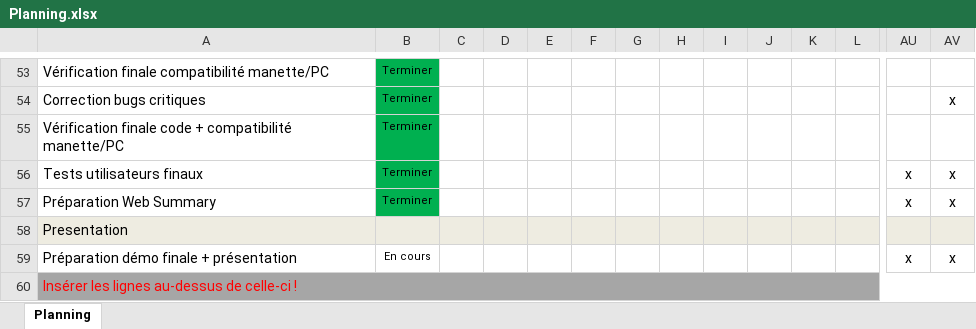
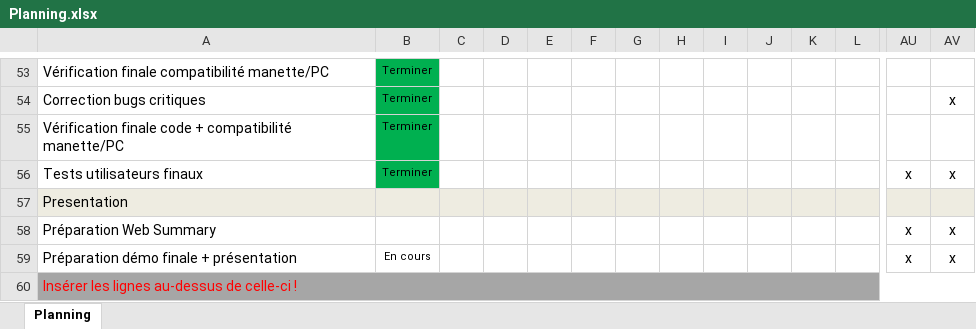
Before and after one commit to Z4drus/306-project-groupe-2, an Excel workbook: documentation/Planning.xlsx, sheet Planning, drawn as a sheet; only a part is shown, gaps mark what is left out; values as stored, in another font and other column widths than the file's, no borders; charts and pictures and conditional formats not drawn; removed rows and columns are numbered as before the commit, all else as after; rows hold the shown columns only; the diff names each change by its address in the sheet, - before the commit and + after, or states it on an @@ line.

Commit message:
modif planning

```diff
--- a/documentation/Planning.xlsx (sheet Planning)
+++ b/documentation/Planning.xlsx (sheet Planning)
-row 57: Préparation Web Summary | Terminer |  |  |  |  |  |  |  |  |  |  | x | x
+row 58: Préparation Web Summary |  |  |  |  |  |  |  |  |  |  |  | x | x
```
Also changed, not shown: charts or pictures.
